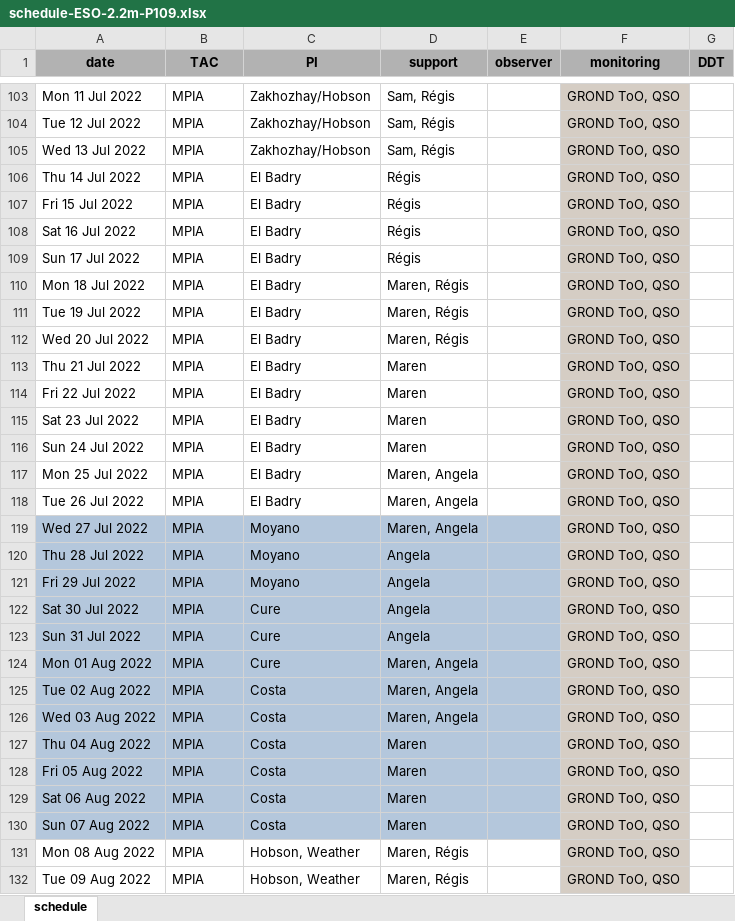
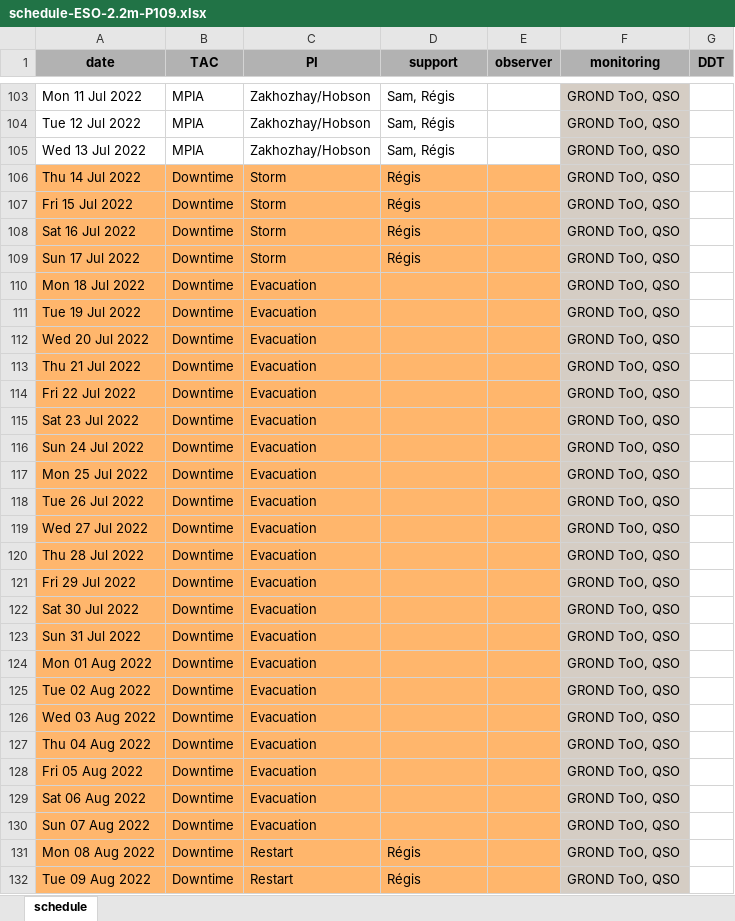
Before and after one commit to regislachaume/obslog, an Excel workbook: scripts/ESO-2.2m/schedules/P109/schedule-ESO-2.2m-P109.xlsx, sheet schedule, drawn as a sheet; only a part is shown, gaps mark what is left out; values as stored, in another font and other column widths than the file's, no borders; the diff covers the shown part only; the diff names each change by its address in the sheet, - before the commit and + after, or states it on an @@ line.

Commit message:
+storm

```diff
--- a/scripts/ESO-2.2m/schedules/P109/schedule-ESO-2.2m-P109.xlsx (sheet schedule)
+++ b/scripts/ESO-2.2m/schedules/P109/schedule-ESO-2.2m-P109.xlsx (sheet schedule)
-A106:E118 fill: none
+A106:E118 fill: #FFB66C
-B106:B132 (TAC): MPIA
+B106:B132 (TAC): Downtime
-C106:C109 (PI): El Badry
+C106:C109 (PI): Storm
-C110:C118 (PI): El Badry
+C110:C118 (PI): Evacuation
-D110:D112 (support): Maren, Régis
+D110:D112 (support): (empty)
-D113:D116 (support): Maren
+D113:D116 (support): (empty)
-D117:D119 (support): Maren, Angela
+D117:D119 (support): (empty)
-A119:E130 fill: #B4C7DC
+A119:E130 fill: #FFB66C
-C119:C121 (PI): Moyano
+C119:C121 (PI): Evacuation
-D120:D123 (support): Angela
+D120:D123 (support): (empty)
-C122:C124 (PI): Cure
+C122:C124 (PI): Evacuation
-D124:D126 (support): Maren, Angela
+D124:D126 (support): (empty)
-C125:C130 (PI): Costa
+C125:C130 (PI): Evacuation
-D127:D130 (support): Maren
+D127:D130 (support): (empty)
-A131:E132 fill: none
+A131:E132 fill: #FFB66C
-C131:C132 (PI): Hobson, Weather
+C131:C132 (PI): Restart
-D131:D132 (support): Maren, Régis
+D131:D132 (support): Régis
```
Also changed, not shown: 58 edited cells and cell formats elsewhere in this sheet, 3 other files.
